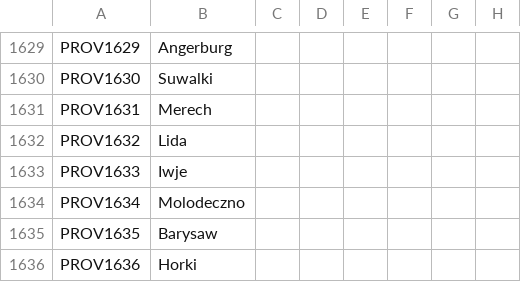
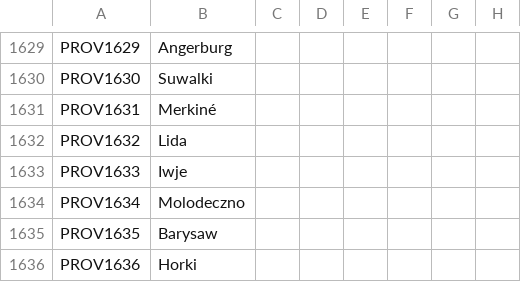
Before and after one commit to oumajgad/BlackICE, a CSV file: localisation/province_names.csv, drawn as a sheet; only a part is shown, gaps mark what is left out; the diff names each change by its address in the sheet, - before the commit and + after, or states it on an @@ line.

```diff
--- a/localisation/province_names.csv
+++ b/localisation/province_names.csv
-B1631: Merech
+B1631: Merkiné
```
Also changed, not shown: 28 other files.
